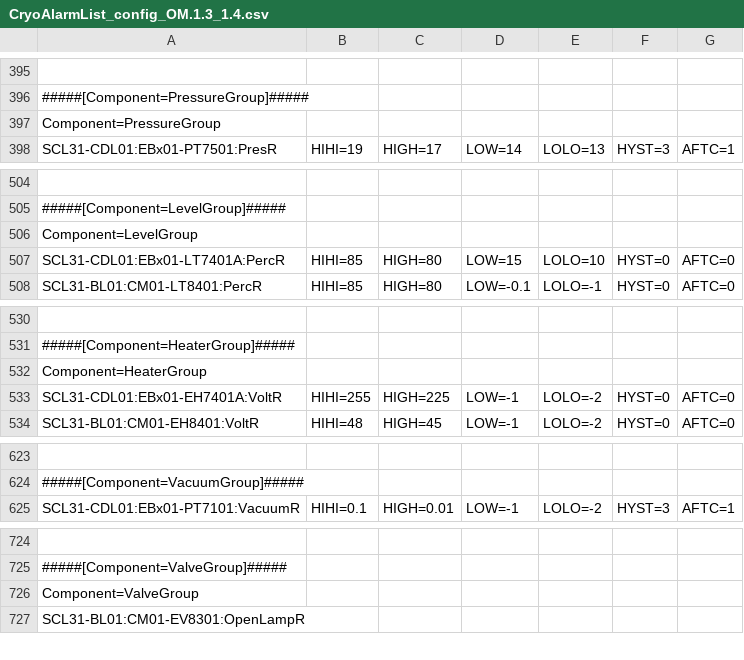
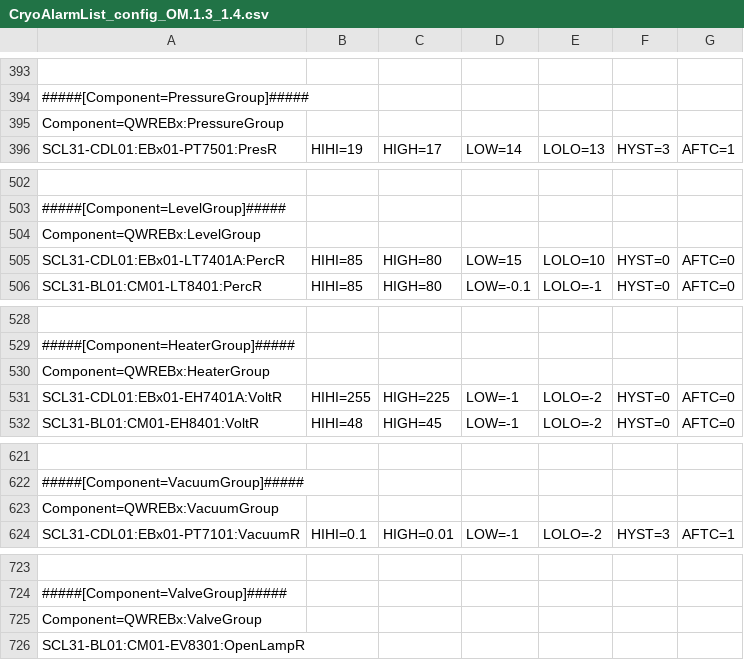
Before and after one commit to Sangil-Lee/Work, a CSV file: siteApps/raonCryo_2025/alarmlist/CryoAlarmList_config_OM.1.3_1.4.csv, drawn as a sheet; only a part is shown, gaps mark what is left out; addresses are those after the commit; the diff covers the shown part only; the diff names each change by its address in the sheet, - before the commit and + after, or states it on an @@ line.

```diff
--- a/siteApps/raonCryo_2025/alarmlist/CryoAlarmList_config_OM.1.3_1.4.csv
+++ b/siteApps/raonCryo_2025/alarmlist/CryoAlarmList_config_OM.1.3_1.4.csv
-A395: Component=PressureGroup
+A395: Component=QWREBx:PressureGroup
-A504: Component=LevelGroup
+A504: Component=QWREBx:LevelGroup
-A530: Component=HeaterGroup
+A530: Component=QWREBx:HeaterGroup
+row 623: Component=QWREBx:VacuumGroup
-A725: Component=ValveGroup
+A725: Component=QWREBx:ValveGroup
```
Also changed, not shown: 4 removed rows and 13 edited cells elsewhere in this file, siteApps/raonCryo_2025/alarmlist/CryoAlarmList_config_OM.1.2_5.2.csv, siteApps/raonCryo_2025/alarmlist/CryoAlarmList_config_OM.1.5.csv, 12 other files.
